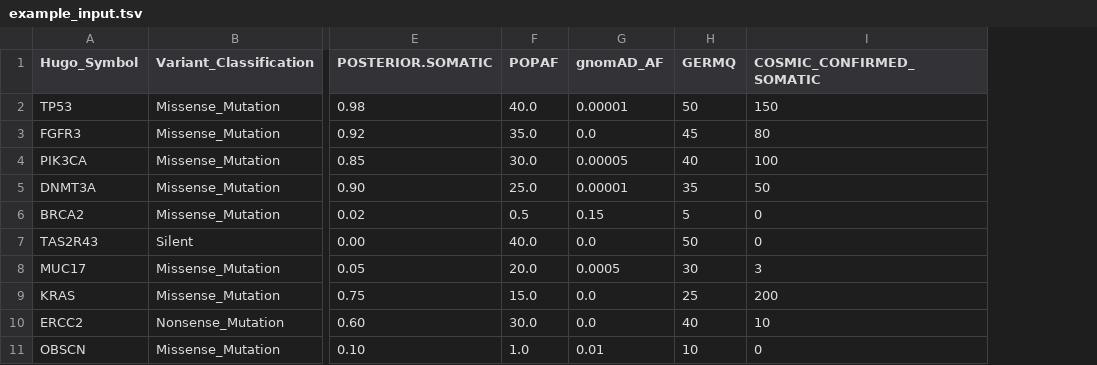
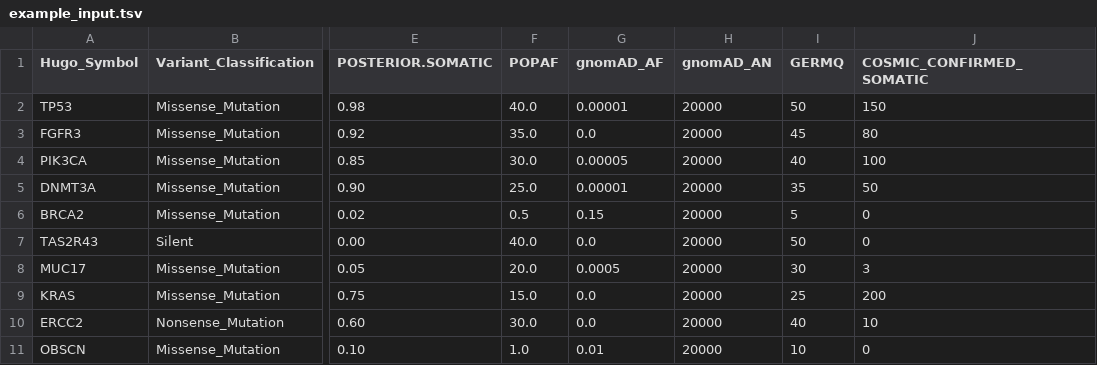
Before and after one commit to kstawiski/somatic-likelihood-tiering, a TSV file: examples/example_input.tsv, drawn as a sheet; only a part is shown, gaps mark what is left out; the diff names each change by its address in the sheet, - before the commit and + after, or states it on an @@ line.

```diff
--- a/examples/example_input.tsv
+++ b/examples/example_input.tsv
+column H (gnomAD_AN), rows 2-11: all 20000
```
Also changed, not shown: examples/example_output.tsv, 9 other files.
